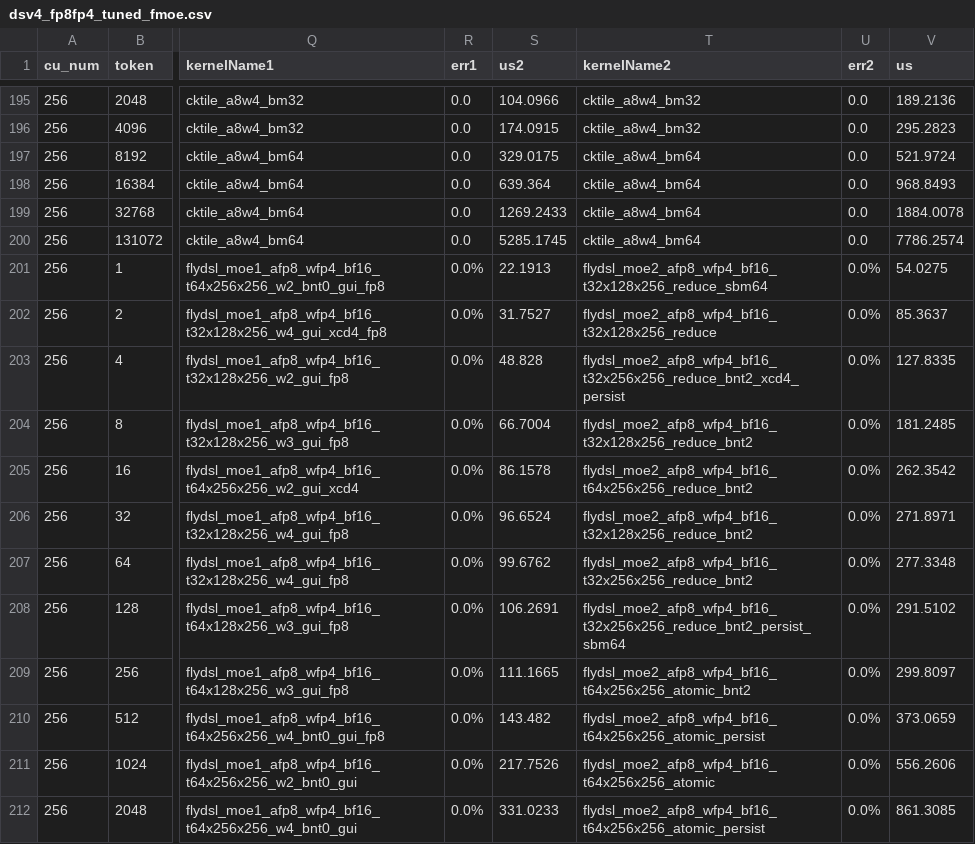
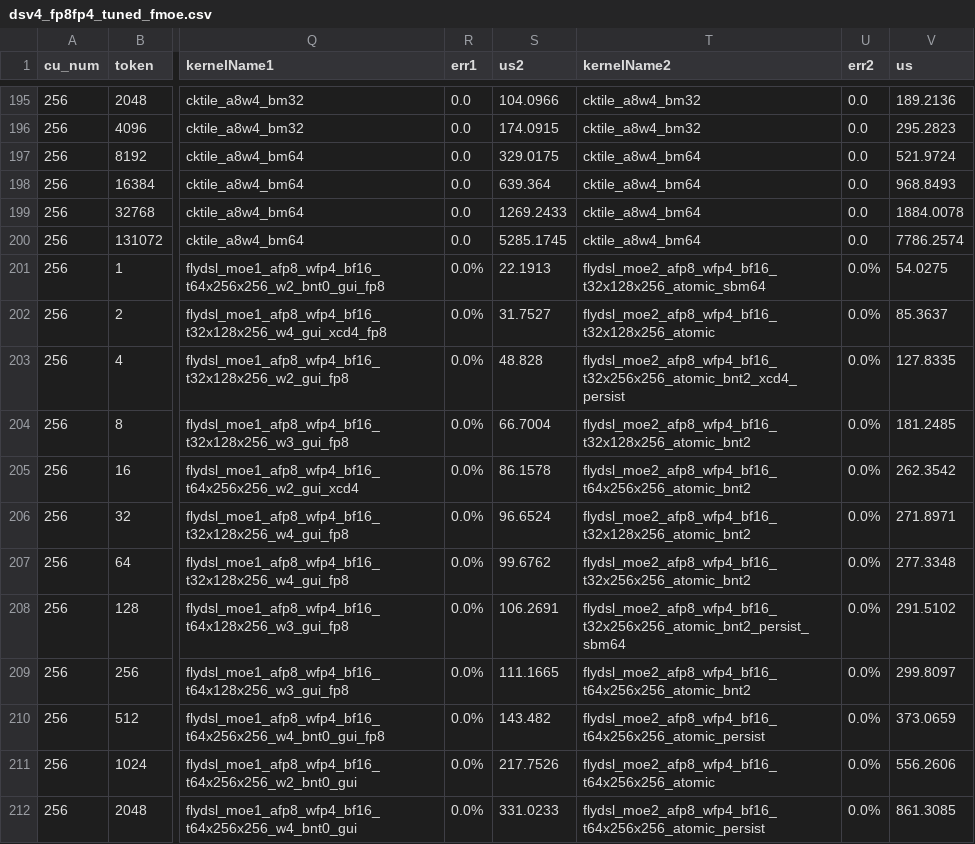
Before and after one commit to RolaoDenthu/aiter, a CSV file: aiter/configs/model_configs/dsv4_fp8fp4_tuned_fmoe.csv, drawn as a sheet; only a part is shown, gaps mark what is left out; the diff names each change by its address in the sheet, - before the commit and + after, or states it on an @@ line.

Commit message:
change tuned ep shape from reduce kernel to atomic kernel

```diff
--- a/aiter/configs/model_configs/dsv4_fp8fp4_tuned_fmoe.csv
+++ b/aiter/configs/model_configs/dsv4_fp8fp4_tuned_fmoe.csv
-T201 (kernelName2): flydsl_moe2_afp8_wfp4_bf16_t32x128x256_reduce_sbm64
+T201 (kernelName2): flydsl_moe2_afp8_wfp4_bf16_t32x128x256_atomic_sbm64
-T202 (kernelName2): flydsl_moe2_afp8_wfp4_bf16_t32x128x256_reduce
+T202 (kernelName2): flydsl_moe2_afp8_wfp4_bf16_t32x128x256_atomic
-T203 (kernelName2): flydsl_moe2_afp8_wfp4_bf16_t32x256x256_reduce_bnt2_xcd4_persist
+T203 (kernelName2): flydsl_moe2_afp8_wfp4_bf16_t32x256x256_atomic_bnt2_xcd4_persist
-T204 (kernelName2): flydsl_moe2_afp8_wfp4_bf16_t32x128x256_reduce_bnt2
+T204 (kernelName2): flydsl_moe2_afp8_wfp4_bf16_t32x128x256_atomic_bnt2
-T205 (kernelName2): flydsl_moe2_afp8_wfp4_bf16_t64x256x256_reduce_bnt2
+T205 (kernelName2): flydsl_moe2_afp8_wfp4_bf16_t64x256x256_atomic_bnt2
-T206 (kernelName2): flydsl_moe2_afp8_wfp4_bf16_t32x128x256_reduce_bnt2
+T206 (kernelName2): flydsl_moe2_afp8_wfp4_bf16_t32x128x256_atomic_bnt2
-T207 (kernelName2): flydsl_moe2_afp8_wfp4_bf16_t32x256x256_reduce_bnt2
+T207 (kernelName2): flydsl_moe2_afp8_wfp4_bf16_t32x256x256_atomic_bnt2
-T208 (kernelName2): flydsl_moe2_afp8_wfp4_bf16_t32x256x256_reduce_bnt2_persist_sbm64
+T208 (kernelName2): flydsl_moe2_afp8_wfp4_bf16_t32x256x256_atomic_bnt2_persist_sbm64
```
